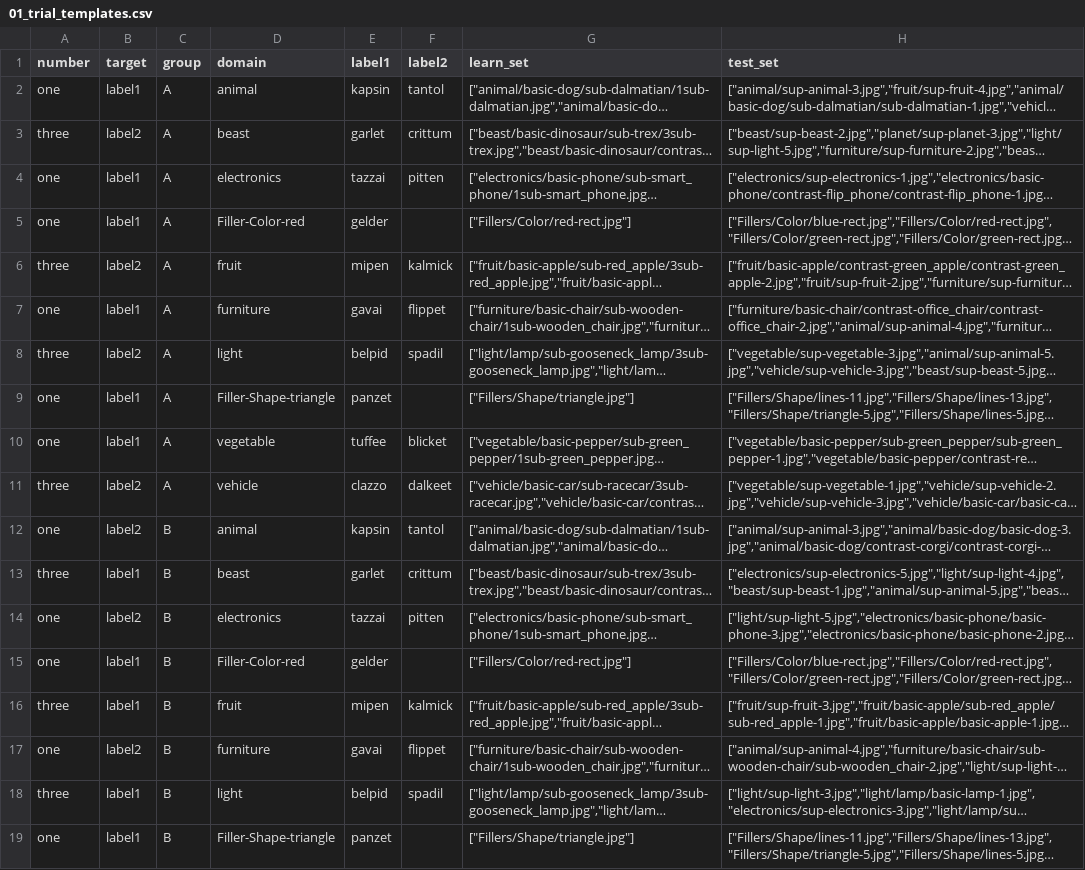
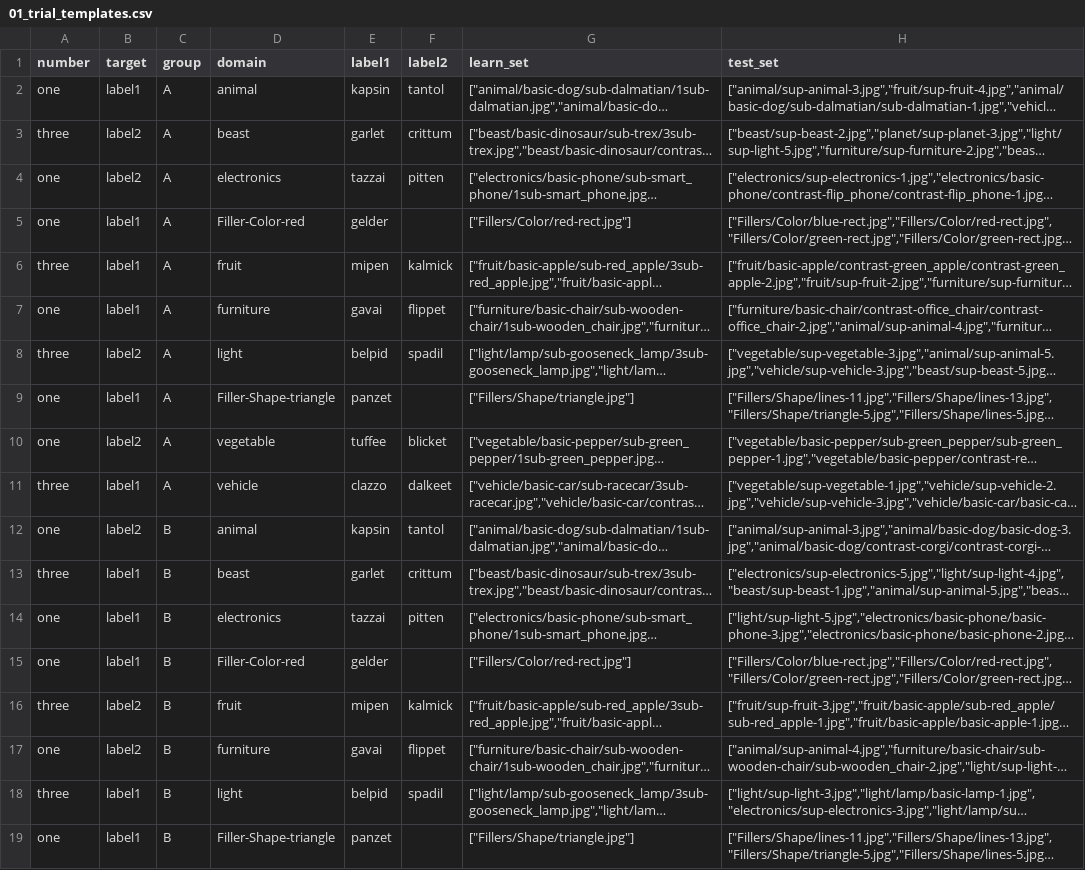
Before and after one commit to yjunechoe/learning-specific-word-meanings, a CSV file: pcibex/Experiment 2/01_trial_templates.csv, drawn as a sheet; only a part is shown; long unchanged cells end in …; the diff covers the shown part only; the diff names each change by its address in the sheet, - before the commit and + after, or states it on an @@ line.

```diff
--- a/pcibex/Experiment 2/01_trial_templates.csv
+++ b/pcibex/Experiment 2/01_trial_templates.csv
-B4 (target): label1
+B4 (target): label2
-B6 (target): label2
+B6 (target): label1
-B10 (target): label1
+B10 (target): label2
-B11 (target): label2
+B11 (target): label1
-B14 (target): label2
+B14 (target): label1
-B16 (target): label1
+B16 (target): label2
```
Also changed, not shown: 10 edited cells elsewhere in this file, 1 other file.
